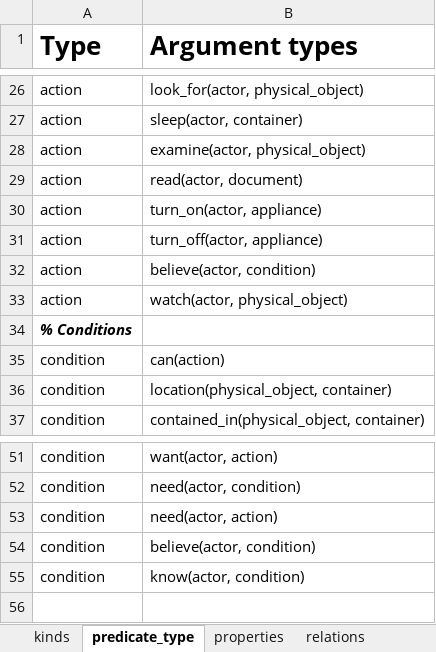
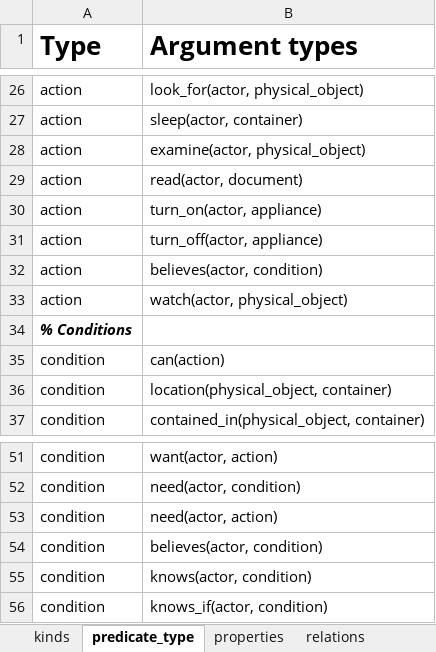
Before and after one commit to ianhorswill/MKULTRA, an Excel workbook: Assets/Ontology/Knowledge base.xlsm, sheet predicate_type, drawn as a sheet; only a part is shown, gaps mark what is left out; values as stored, in another font and other column widths than the file's, no borders; conditional formats not drawn; the diff names each change by its address in the sheet, - before the commit and + after, or states it on an @@ line.

```diff
--- a/Assets/Ontology/Knowledge base.xlsm (sheet predicate_type)
+++ b/Assets/Ontology/Knowledge base.xlsm (sheet predicate_type)
-B32 (Argument types): believe(actor, condition)
+B32 (Argument types): believes(actor, condition)
-B54 (Argument types): believe(actor, condition)
+B54 (Argument types): believes(actor, condition)
-B55 (Argument types): know(actor, condition)
+B55 (Argument types): knows(actor, condition)
+row 56: condition | knows_if(actor, condition)
```
Also changed, not shown: 5 other files.
